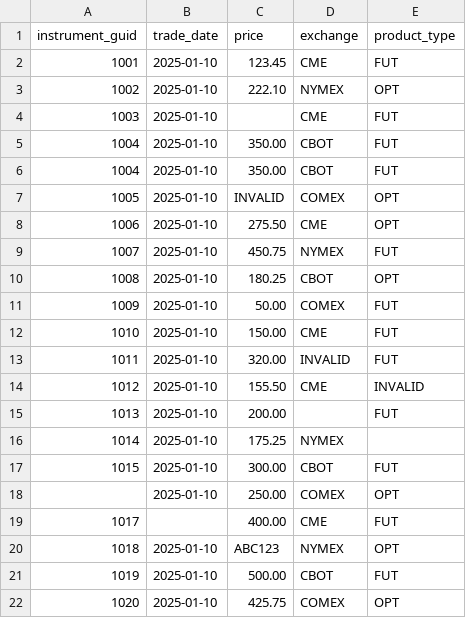
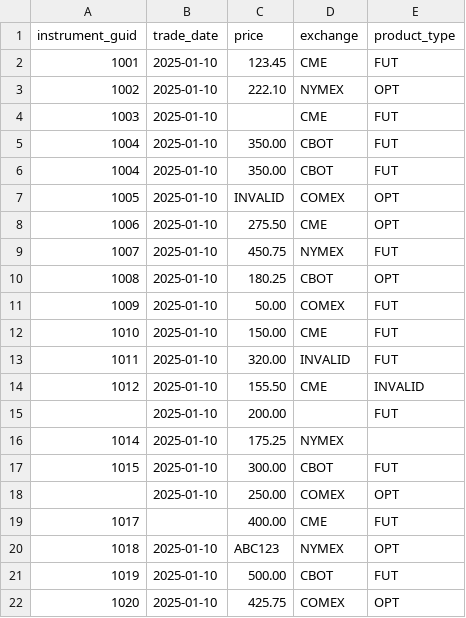
Before and after one commit to Himanshi-1503/pricing_validation, a CSV file: sample_data/pricing_data.csv, drawn as a sheet.

```diff
--- a/sample_data/pricing_data.csv
+++ b/sample_data/pricing_data.csv
@@ -14,3 +14,3 @@ instrument_guid,trade_date,price,exchange,product_type
 1012,2025-01-10,155.50,CME,INVALID
-1013,2025-01-10,200.00,,FUT
+,2025-01-10,200.00,,FUT
 1014,2025-01-10,175.25,NYMEX,
```
Also changed, not shown: 12 other files.
